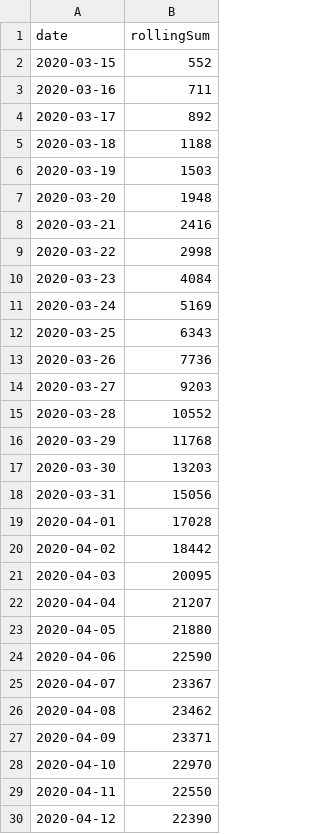
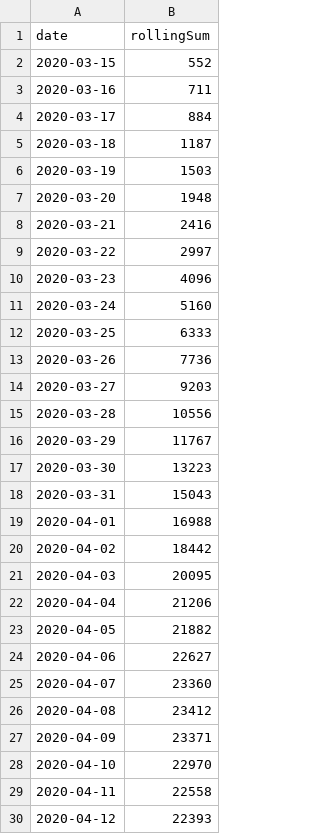
Before and after one commit to alexdutton/england-covid-msoa, a CSV file: data/totals.csv, drawn as a sheet; only a part is shown; the diff covers the shown part only.

Commit message:
Data from today

```diff
--- a/data/totals.csv
+++ b/data/totals.csv
@@ -3,4 +3,4 @@ date,rollingSum
 2020-03-16,711
-2020-03-17,892
-2020-03-18,1188
+2020-03-17,884
+2020-03-18,1187
 2020-03-19,1503
@@ -8,23 +8,23 @@ date,rollingSum
 2020-03-21,2416
-2020-03-22,2998
-2020-03-23,4084
-2020-03-24,5169
-2020-03-25,6343
+2020-03-22,2997
+2020-03-23,4096
+2020-03-24,5160
+2020-03-25,6333
 2020-03-26,7736
 2020-03-27,9203
-2020-03-28,10552
-2020-03-29,11768
-2020-03-30,13203
-2020-03-31,15056
-2020-04-01,17028
+2020-03-28,10556
+2020-03-29,11767
+2020-03-30,13223
+2020-03-31,15043
+2020-04-01,16988
 2020-04-02,18442
 2020-04-03,20095
-2020-04-04,21207
-2020-04-05,21880
-2020-04-06,22590
-2020-04-07,23367
-2020-04-08,23462
+2020-04-04,21206
+2020-04-05,21882
+2020-04-06,22627
+2020-04-07,23360
+2020-04-08,23412
 2020-04-09,23371
 2020-04-10,22970
-2020-04-11,22550
-2020-04-12,22390
+2020-04-11,22558
+2020-04-12,22393
```
Also changed, not shown: 5 added rows and 139 edited cells elsewhere in this file, 1 other file.
